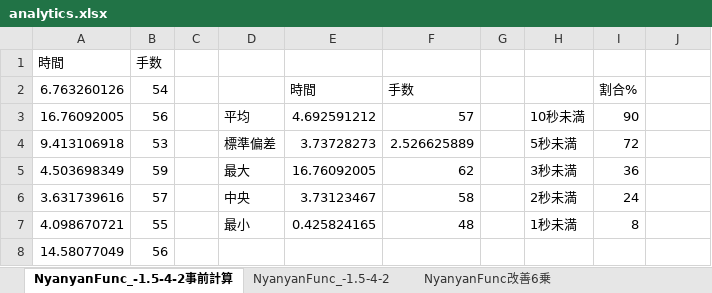
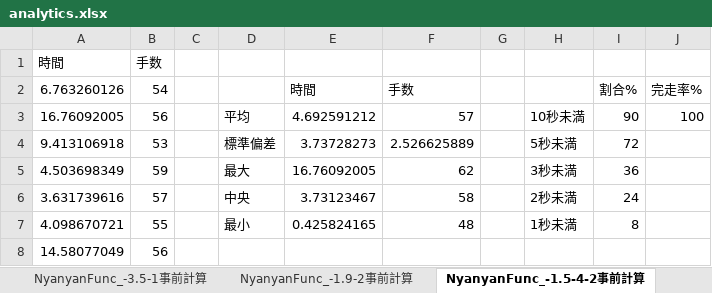
Before and after one commit to Nyanyan/Solvour, an Excel workbook: 4x4x4solver_v6/analytics.xlsx, sheet NyanyanFunc_-1.5-4-2事前計算, drawn as a sheet; only a part is shown; values as stored, in another font and other column widths than the file's, no borders; charts and pictures not drawn; the diff names each change by its address in the sheet, - before the commit and + after, or states it on an @@ line.

```diff
--- a/4x4x4solver_v6/analytics.xlsx (sheet NyanyanFunc_-1.5-4-2事前計算)
+++ b/4x4x4solver_v6/analytics.xlsx (sheet NyanyanFunc_-1.5-4-2事前計算)
+sheet tab: NyanyanFunc_-3.5-1事前計算
+sheet tab: NyanyanFunc_-1.9-2事前計算
-J2: (empty)
+J2: 完走率%
-J3: (empty)
+J3: 100
```
Also changed, not shown: charts or pictures, 5 other files.
